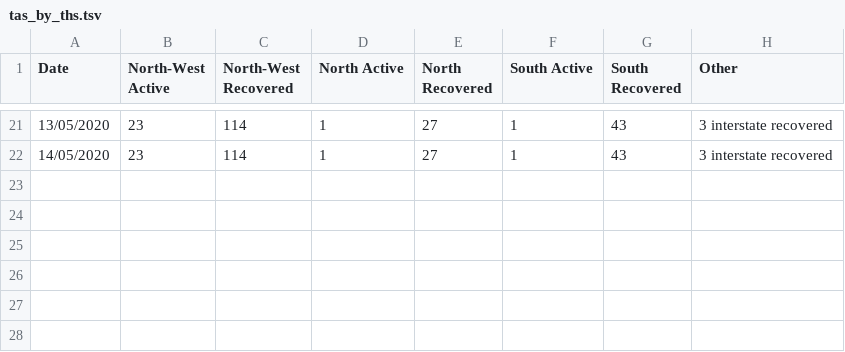
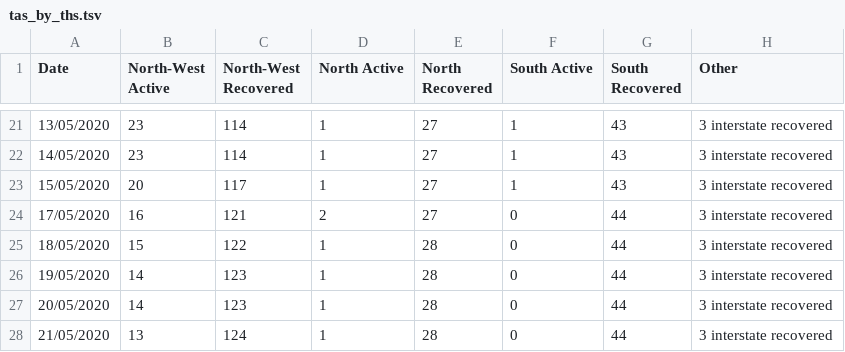
Before and after one commit to mcyph/world_subnational_covid_crawler, a TSV file: state_news_releases/tas/tas_by_ths.tsv, drawn as a sheet; only a part is shown, gaps mark what is left out.

```diff
--- a/state_news_releases/tas/tas_by_ths.tsv
+++ b/state_news_releases/tas/tas_by_ths.tsv
@@ -22 +22,7 @@ Date	North-West Active	North-West Recovered	North Active	North Recovered	South A
 14/05/2020	23	114	1	27	1	43	3 interstate recovered
+15/05/2020	20	117	1	27	1	43	3 interstate recovered
+17/05/2020	16	121	2	27	0	44	3 interstate recovered
+18/05/2020	15	122	1	28	0	44	3 interstate recovered
+19/05/2020	14	123	1	28	0	44	3 interstate recovered
+20/05/2020	14	123	1	28	0	44	3 interstate recovered
+21/05/2020	13	124	1	28	0	44	3 interstate recovered
```
Also changed, not shown: 14 other files.
